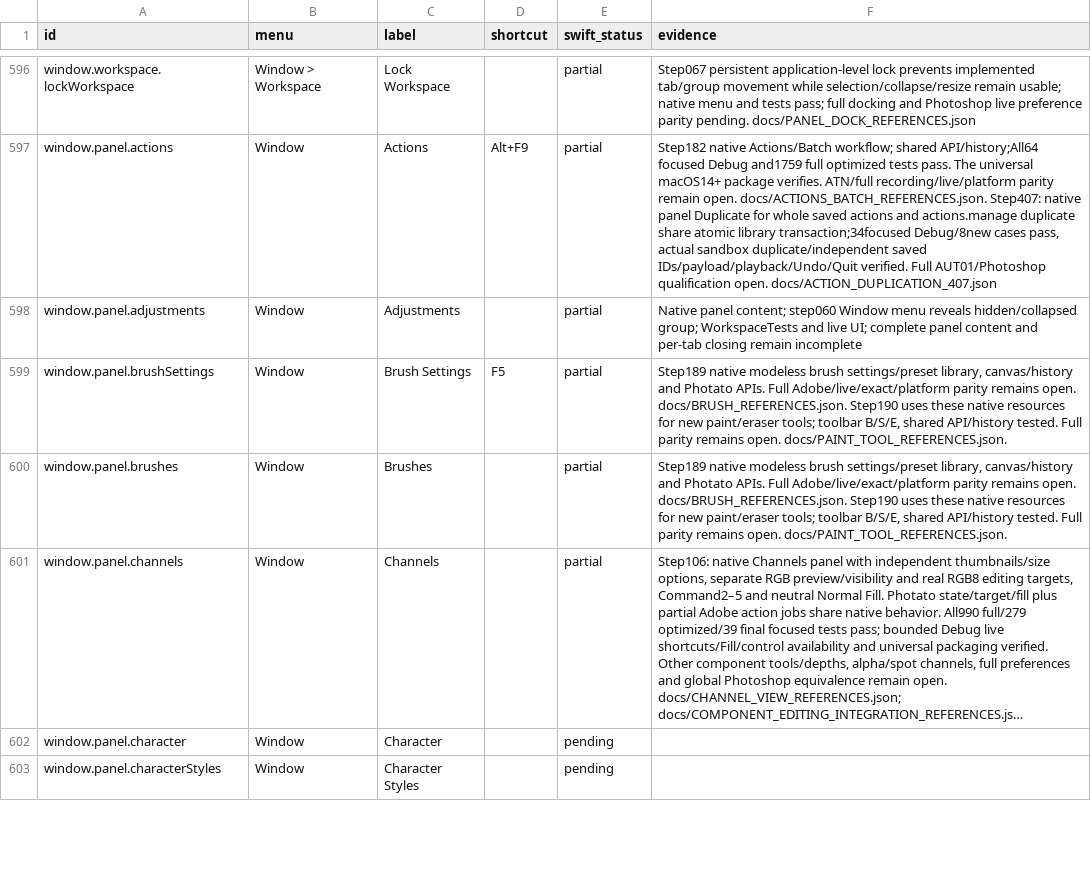
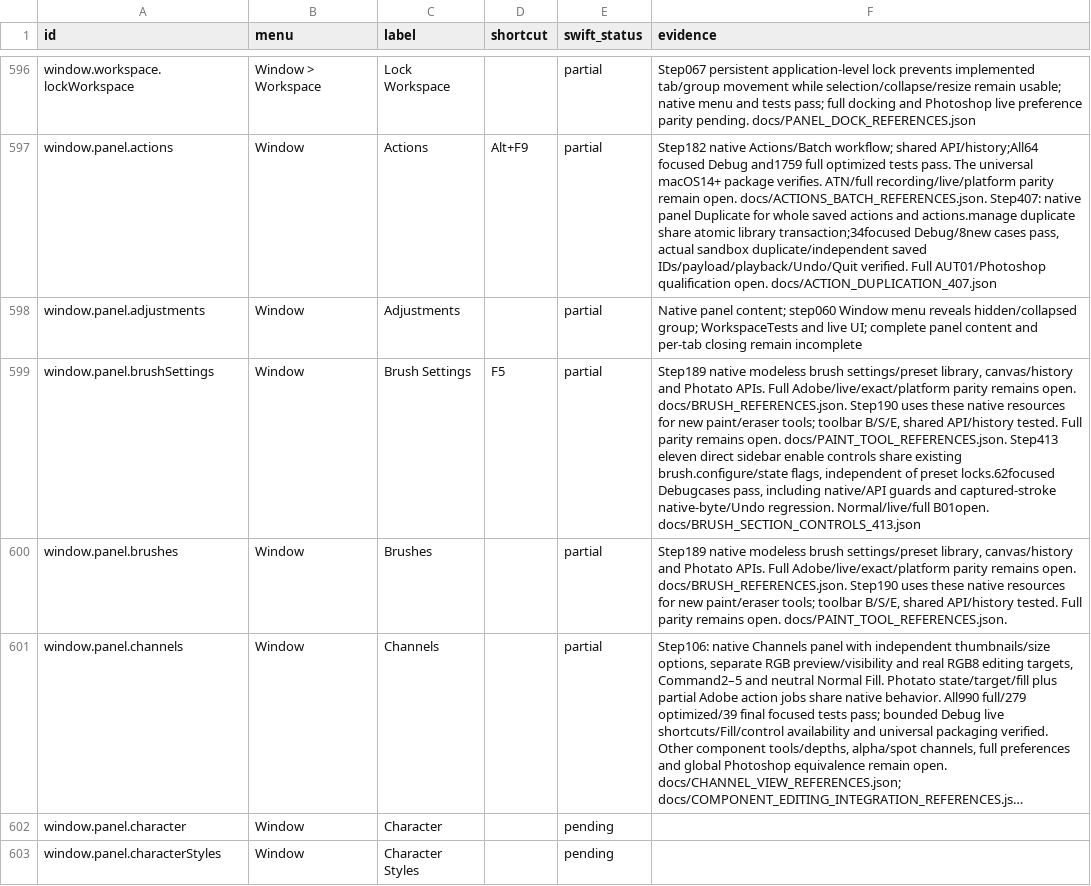
Before and after one commit to ForensicIntelligence/Photato, a CSV file: PhotoCraftSwift/docs/COMMAND_PARITY.csv, drawn as a sheet; only a part is shown, gaps mark what is left out; long unchanged cells end in …; the diff names each change by its address in the sheet, - before the commit and + after, or states it on an @@ line.

Commit message:
Back up native Photato source 414
Add direct brush-section enable controls and same-document Smart Filter copy/reorder dragging over existing native/API transactions. Preserve complete Swift source/tests/Xcode project, redistributable assets, scripts and records. All7163included qualified inputs match414Source02;34generated/cache/restricted-image inputs excluded with provenance.

Normal builds run100identical ordered cases per architecture:99pass, including all4new413-414methods. One linked-PSD/PSB preview case fails the same two assertions/four alpha bytes as preserved412; it remains open, without tolerance changes or parity waiver.53focused Debug pass. Universal min14/signature/ZIP pass. Physical interaction/full Photoshop/current-suite/platform/performance gates and prior failures remain. Next:S02Color Range audit, thenS03; major quickwins.

Preserve1061non-native root/Rustfiles and history. Private source backup only; no binary upload/install/visibility change/software/AppStore/public release.

```diff
--- a/PhotoCraftSwift/docs/COMMAND_PARITY.csv
+++ b/PhotoCraftSwift/docs/COMMAND_PARITY.csv
-F599 (evidence): …open. docs/PAINT_TOOL_REFERENCES.json.
+F599 (evidence): …open. docs/PAINT_TOOL_REFERENCES.json. Step413 eleven direct sidebar enable controls share existing brush.configure/state flags, independent of preset locks.62focused Debugcases pass, including native/API guards and captured-stroke native-byte/Undo regression. Normal/live/full B01open. docs/BRUSH_SECTION_CONTROLS_413.json
```
Also changed, not shown: 32 other files.
